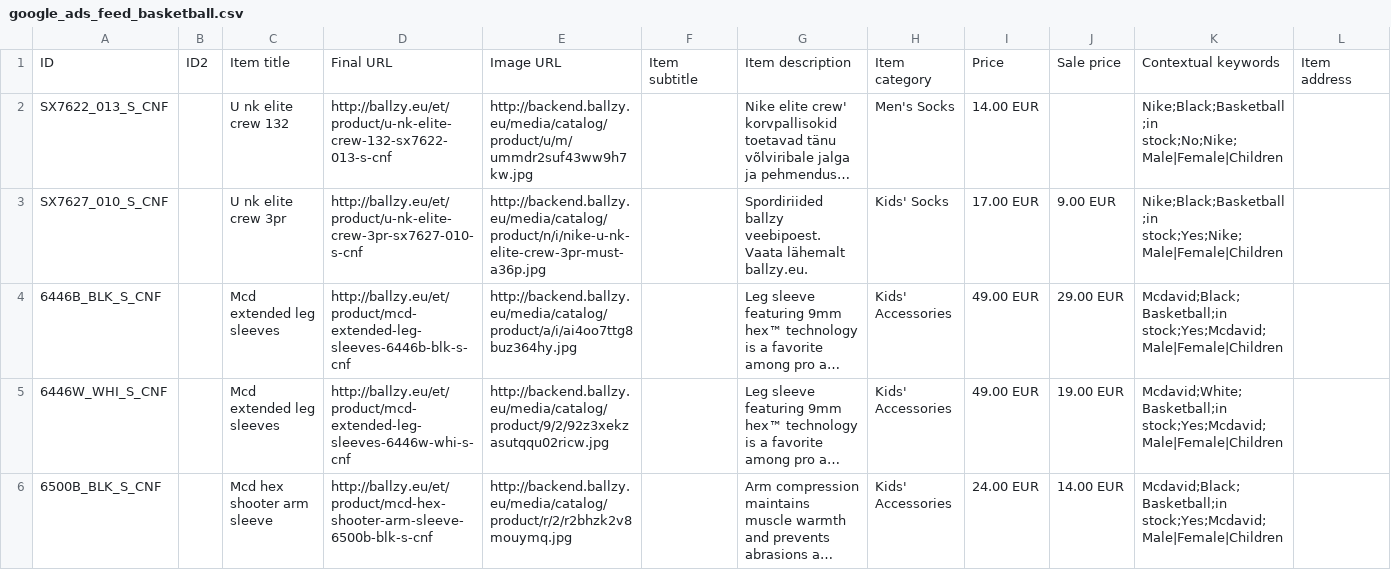
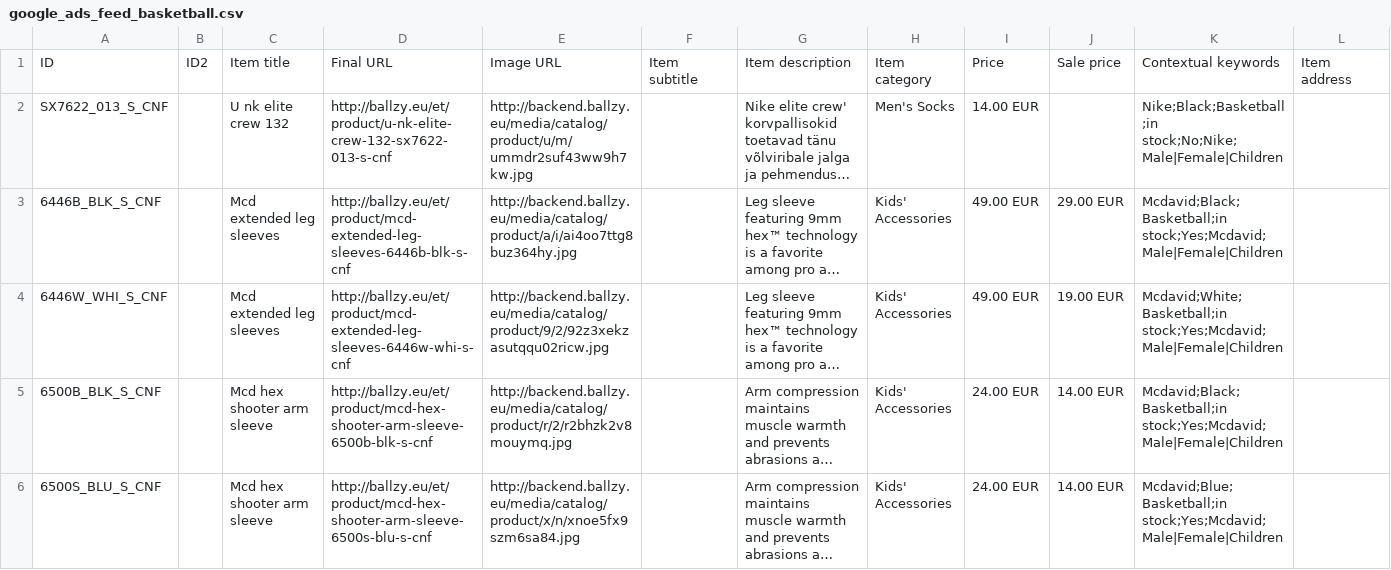
Before and after one commit to tanelneemoja/cropink_to_google, a CSV file: google_ads_feed_basketball.csv, drawn as a sheet; only a part is shown; the shorter side is filled out with more unchanged rows; long unchanged cells end in …; rows hold the shown columns only; the diff covers the shown part only; the diff names each change by its address in the sheet, - before the commit and + after, or states it on an @@ line.

```diff
--- a/google_ads_feed_basketball.csv
+++ b/google_ads_feed_basketball.csv
-row 3: SX7627_010_S_CNF |  | U nk elite crew 3pr | http://ballzy.eu/et/product/u-nk-elite-crew-3pr-sx7627-010-s-cnf | http://backend.ballzy.eu/media/catalog/product/n/i/nike-u-nk-elite-crew-3pr-must-a36p.jpg |  | Spordiriided ballzy veebipoest. Vaata lähemalt ballzy.eu. | Kids' Socks | 17.00 EUR | 9.00 EUR | Nike;Black;Basketball;in stock;Yes;Nike;Male|Female|Children
```
Also changed, not shown: 1 removed row elsewhere in this file, EE_page_feed.csv, FI_page_feed.csv, 4 other files.
